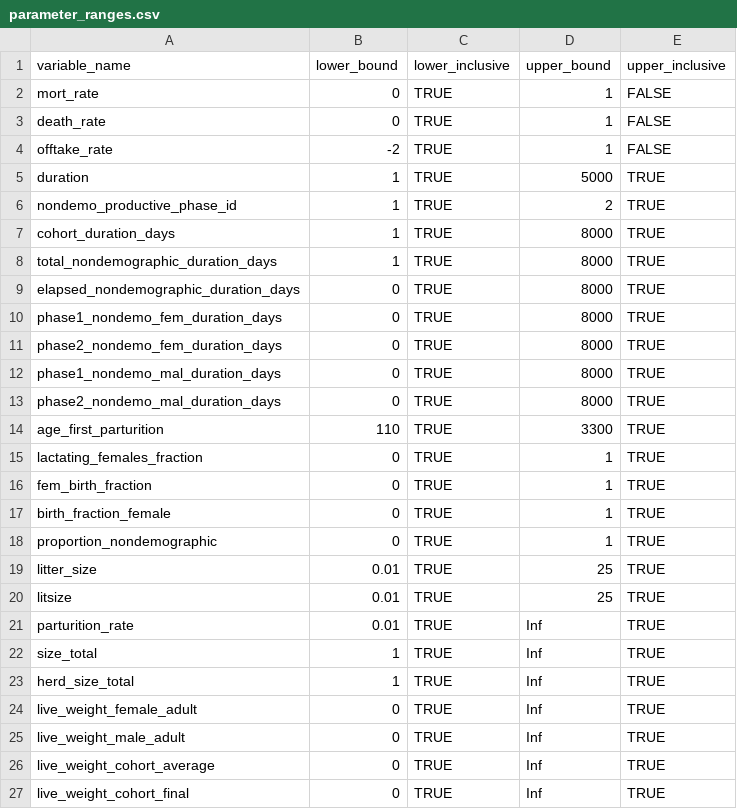
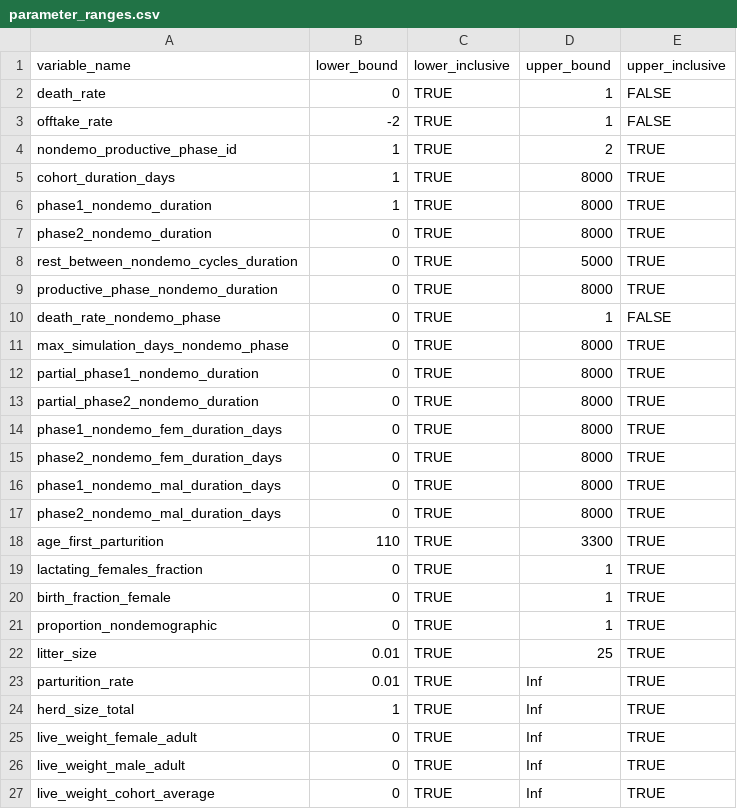
Before and after one commit to un-fao/GLEAM, a CSV file: data-raw/parameter_ranges.csv, drawn as a sheet; only a part is shown; the shorter side is filled out with more unchanged rows.

Commit message:
Fix non-demographic parameter ranges

```diff
--- a/data-raw/parameter_ranges.csv
+++ b/data-raw/parameter_ranges.csv
@@ -1,10 +1,14 @@
 variable_name,lower_bound,lower_inclusive,upper_bound,upper_inclusive
-mort_rate,0,TRUE,1,FALSE
 death_rate,0,TRUE,1,FALSE
 offtake_rate,-2,TRUE,1,FALSE
-duration,1,TRUE,5000,TRUE
 nondemo_productive_phase_id,1,TRUE,2,TRUE
 cohort_duration_days,1,TRUE,8000,TRUE
-total_nondemographic_duration_days,1,TRUE,8000,TRUE
-elapsed_nondemographic_duration_days,0,TRUE,8000,TRUE
+phase1_nondemo_duration,1,TRUE,8000,TRUE
+phase2_nondemo_duration,0,TRUE,8000,TRUE
+rest_between_nondemo_cycles_duration,0,TRUE,5000,TRUE
+productive_phase_nondemo_duration,0,TRUE,8000,TRUE
+death_rate_nondemo_phase,0,TRUE,1,FALSE
+max_simulation_days_nondemo_phase,0,TRUE,8000,TRUE
+partial_phase1_nondemo_duration,0,TRUE,8000,TRUE
+partial_phase2_nondemo_duration,0,TRUE,8000,TRUE
 phase1_nondemo_fem_duration_days,0,TRUE,8000,TRUE
@@ -15,3 +19,2 @@ age_first_parturition,110,TRUE,3300,TRUE
 lactating_females_fraction,0,TRUE,1,TRUE
-fem_birth_fraction,0,TRUE,1,TRUE
 birth_fraction_female,0,TRUE,1,TRUE
@@ -19,5 +22,3 @@ proportion_nondemographic,0,TRUE,1,TRUE
 litter_size,0.01,TRUE,25,TRUE
-litsize,0.01,TRUE,25,TRUE
 parturition_rate,0.01,TRUE,Inf,TRUE
-size_total,1,TRUE,Inf,TRUE
 herd_size_total,1,TRUE,Inf,TRUE
```
Also changed, not shown: 5 other files.
